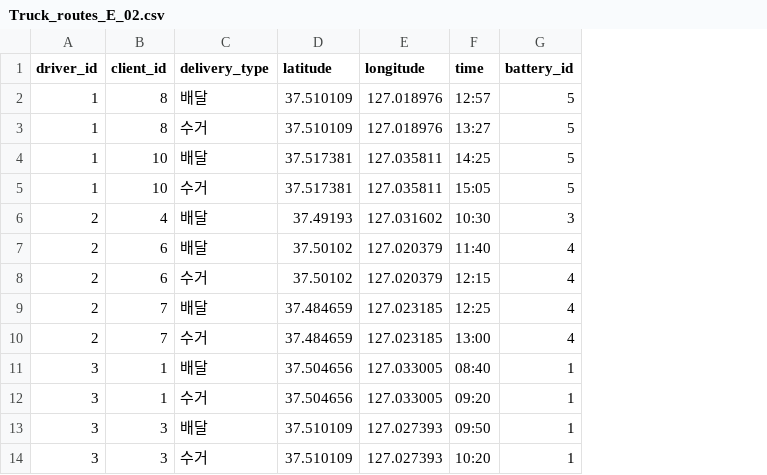
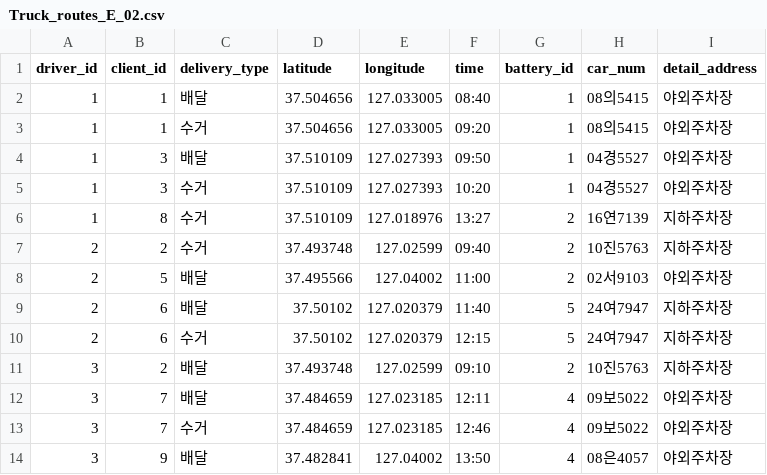
Before and after one commit to KyungseoJung/Python_Team_eVe, a CSV file: RabbitMQ-Administrator/static/Truck_routes_E_02.csv, drawn as a sheet; only a part is shown; removed rows and columns are numbered as before the commit, all else as after; the diff covers the shown part only; the diff names each change by its address in the sheet, - before the commit and + after, or states it on an @@ line.

```diff
--- a/RabbitMQ-Administrator/static/Truck_routes_E_02.csv
+++ b/RabbitMQ-Administrator/static/Truck_routes_E_02.csv
+column H (car_num), row 4: 04경5527; row 6: 16연7139; rows 8-10: 02서9103 | 24여7947 | 24여7947; rows 12-14: 09보5022 | 09보5022 | 08은4057
+column I (detail_address), row 4: 야외주차장; row 6: 지하주차장; rows 8-10: 야외주차장 | 지하주차장 | 지하주차장; rows 12-14: all 야외주차장
+row 2: 1 | 1 | 배달 | 37.504656 | 127.033005 | 08:40 | 1 | 08의5415 | 야외주차장
+row 3: 1 | 1 | 수거 | 37.504656 | 127.033005 | 09:20 | 1 | 08의5415 | 야외주차장
-B4 (client_id): 8
+B4 (client_id): 3
-E4 (longitude): 127.018976
+E4 (longitude): 127.027393
-F4 (time): 12:57
+F4 (time): 09:50
-G4 (battery_id): 5
+G4 (battery_id): 1
+row 5: 1 | 3 | 수거 | 37.510109 | 127.027393 | 10:20 | 1 | 04경5527 | 야외주차장
-G6 (battery_id): 5
+G6 (battery_id): 2
-row 4: 1 | 10 | 배달 | 37.517381 | 127.035811 | 14:25 | 5
-row 5: 1 | 10 | 수거 | 37.517381 | 127.035811 | 15:05 | 5
+row 7: 2 | 2 | 수거 | 37.493748 | 127.02599 | 09:40 | 2 | 10진5763 | 지하주차장
-B8 (client_id): 4
+B8 (client_id): 5
-D8 (latitude): 37.49193
+D8 (latitude): 37.495566
-E8 (longitude): 127.031602
+E8 (longitude): 127.04002
-F8 (time): 10:30
+F8 (time): 11:00
-G8 (battery_id): 3
+G8 (battery_id): 2
-G9:G10 (battery_id): 4
+G9:G10 (battery_id): 5
+row 11: 3 | 2 | 배달 | 37.493748 | 127.02599 | 09:10 | 2 | 10진5763 | 지하주차장
-A12:A13 (driver_id): 2
+A12:A13 (driver_id): 3
-F12 (time): 12:25
+F12 (time): 12:11
-F13 (time): 13:00
+F13 (time): 12:46
-row 11: 3 | 1 | 배달 | 37.504656 | 127.033005 | 08:40 | 1
-row 12: 3 | 1 | 수거 | 37.504656 | 127.033005 | 09:20 | 1
-B14 (client_id): 3
+B14 (client_id): 9
-D14 (latitude): 37.510109
+D14 (latitude): 37.482841
-E14 (longitude): 127.027393
+E14 (longitude): 127.04002
-F14 (time): 09:50
+F14 (time): 13:50
-G14 (battery_id): 1
+G14 (battery_id): 4
-row 14: 3 | 3 | 수거 | 37.510109 | 127.027393 | 10:20 | 1
```
Also changed, not shown: 1 added row, 1 removed row and 21 edited cells elsewhere in this file, RabbitMQ-Administrator/static/Truck_routes_E_01.csv, RabbitMQ-Administrator/static/Truck_routes_E_03.csv, 5 other files.
